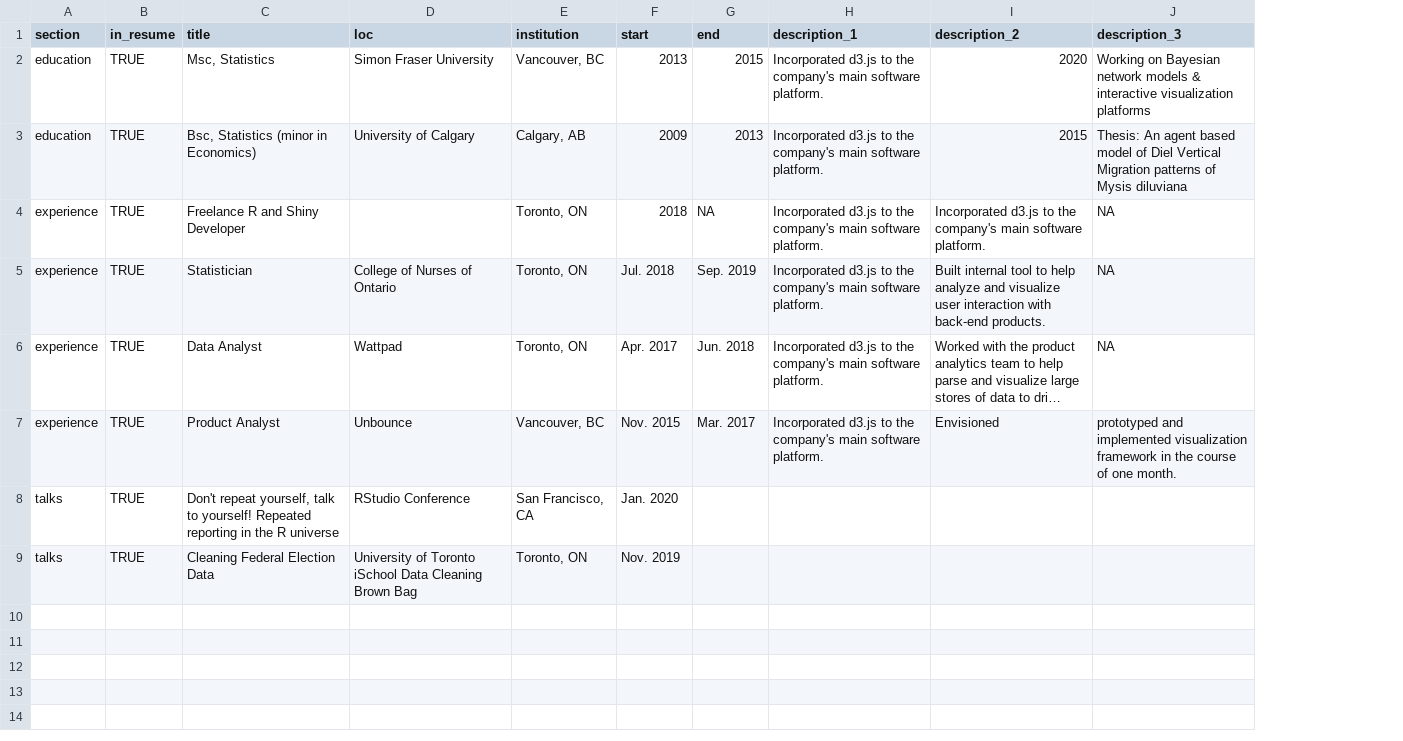
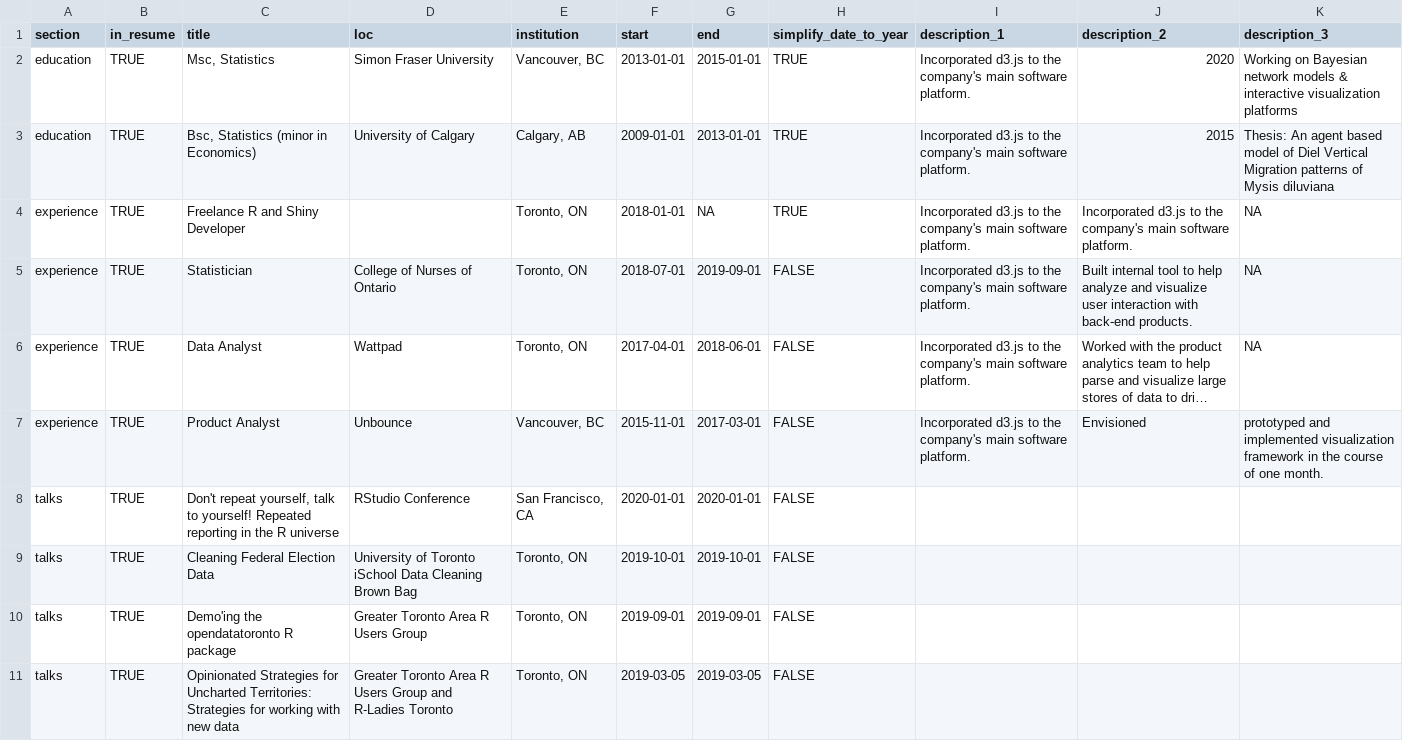
Before and after one commit to sharlagelfand/cv, a CSV file: positions.csv, drawn as a sheet; long unchanged cells end in …; the diff names each change by its address in the sheet, - before the commit and + after, or states it on an @@ line.

Commit message:
Parse dates the way I like them :~)

```diff
--- a/positions.csv
+++ b/positions.csv
+column H (simplify_date_to_year), rows 2-9: TRUE | TRUE | TRUE | FALSE | FALSE | FALSE | FALSE | FALSE
-F2 (start): 2013
+F2 (start): 2013-01-01
-G2 (end): 2015
+G2 (end): 2015-01-01
-F3 (start): 2009
+F3 (start): 2009-01-01
-G3 (end): 2013
+G3 (end): 2013-01-01
-F4 (start): 2018
+F4 (start): 2018-01-01
-F5 (start): Jul. 2018
+F5 (start): 2018-07-01
-G5 (end): Sep. 2019
+G5 (end): 2019-09-01
-F6 (start): Apr. 2017
+F6 (start): 2017-04-01
-G6 (end): Jun. 2018
+G6 (end): 2018-06-01
-F7 (start): Nov. 2015
+F7 (start): 2015-11-01
-G7 (end): Mar. 2017
+G7 (end): 2017-03-01
-F8 (start): Jan. 2020
+F8 (start): 2020-01-01
-G8 (end): (empty)
+G8 (end): 2020-01-01
-F9 (start): Nov. 2019
+F9 (start): 2019-10-01
-G9 (end): (empty)
+G9 (end): 2019-10-01
+row 10: talks | TRUE | Demo'ing the opendatatoronto R package | Greater Toronto Area R Users Group | Toronto, ON | 2019-09-01 | 2019-09-01 | FALSE
+row 11: talks | TRUE | Opinionated Strategies for Uncharted Territories: Strategies for working with new data | Greater Toronto Area R Users Group and R-Ladies Toronto | Toronto, ON | 2019-03-05 | 2019-03-05 | FALSE
```
Also changed, not shown: 2 other files.
